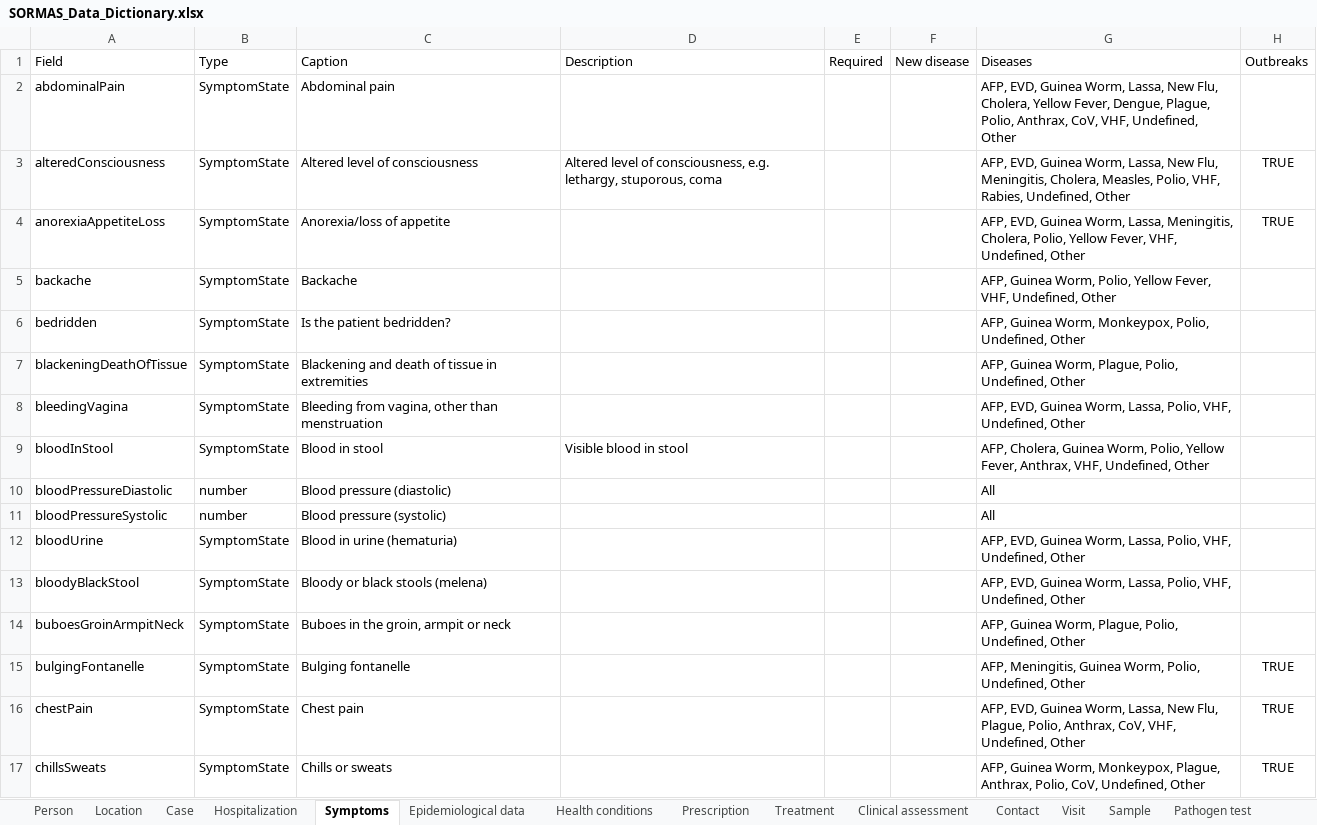
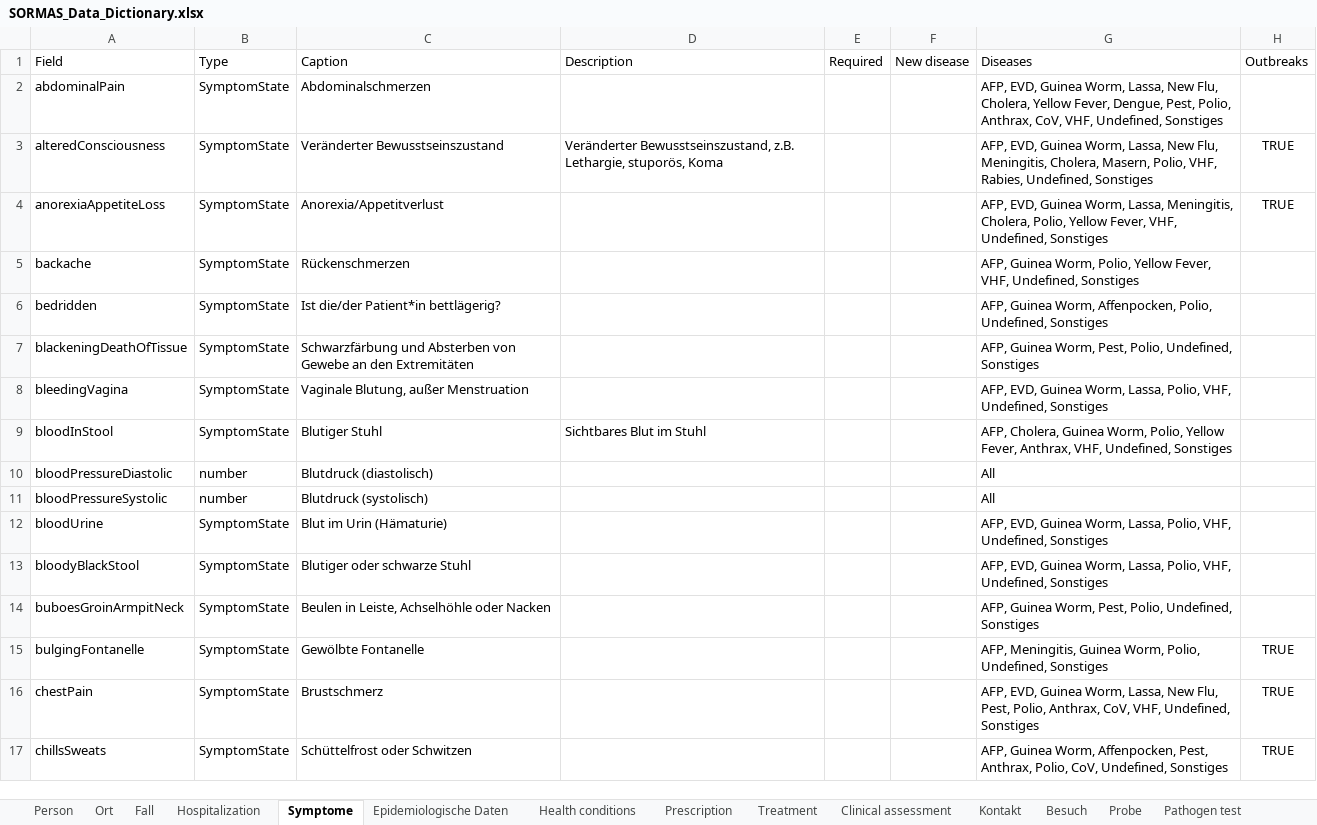
Before and after one commit to SORMAS-Foundation/SORMAS-Project, an Excel workbook: sormas-api/src/main/resources/doc/SORMAS_Data_Dictionary.xlsx, sheet Symptome, drawn as a sheet; only a part is shown; values as stored, in another font and other column widths than the file's, no borders; table styles not drawn; the diff covers the shown part only; the diff names each change by its address in the sheet, - before the commit and + after, or states it on an @@ line.

```diff
--- a/sormas-api/src/main/resources/doc/SORMAS_Data_Dictionary.xlsx (sheet Symptome)
+++ b/sormas-api/src/main/resources/doc/SORMAS_Data_Dictionary.xlsx (sheet Symptome)
-sheet tab: Location
+sheet tab: Ort
-sheet tab: Case
+sheet tab: Fall
-sheet tab: Symptoms
+sheet tab: Symptome
-sheet tab: Epidemiological data
+sheet tab: Epidemiologische Daten
-sheet tab: Contact
+sheet tab: Kontakt
-sheet tab: Visit
+sheet tab: Besuch
-sheet tab: Sample
+sheet tab: Probe
-C2: Abdominal pain
+C2: Abdominalschmerzen
-G2: …Fever, Dengue, Plague, Polio, Anthrax, CoV, VHF, Undefined, Other
+G2: …Fever, Dengue, Pest, Polio, Anthrax, CoV, VHF, Undefined, Sonstiges
-C3: Altered level of consciousness
+C3: Veränderter Bewusstseinszustand
-D3: Altered level of consciousness, e.g. lethargy, stuporous, coma
+D3: Veränderter Bewusstseinszustand, z.B. Lethargie, stuporös, Koma
-G3: …Meningitis, Cholera, Measles, Polio, VHF, Rabies, Undefined, Other
+G3: …Meningitis, Cholera, Masern, Polio, VHF, Rabies, Undefined, Sonstiges
-C4: Anorexia/loss of appetite
+C4: Anorexia/Appetitverlust
-G4: …VHF, Undefined, Other
+G4: …VHF, Undefined, Sonstiges
-C5: Backache
+C5: Rückenschmerzen
-G5: …VHF, Undefined, Other
+G5: …VHF, Undefined, Sonstiges
-C6: Is the patient bedridden?
+C6: Ist die/der Patient*in bettlägerig?
-G6: …Guinea Worm, Monkeypox, Polio, Undefined, Other
+G6: …Guinea Worm, Affenpocken, Polio, Undefined, Sonstiges
-C7: Blackening and death of tissue in extremities
+C7: Schwarzfärbung und Absterben von Gewebe an den Extremitäten
-G7: …Guinea Worm, Plague, Polio, Undefined, Other
+G7: …Guinea Worm, Pest, Polio, Undefined, Sonstiges
-C8: Bleeding from vagina, other than menstruation
+C8: Vaginale Blutung, außer Menstruation
-G8: …VHF, Undefined, Other
+G8: …VHF, Undefined, Sonstiges
-C9: Blood in stool
+C9: Blutiger Stuhl
-D9: Visible blood in stool
+D9: Sichtbares Blut im Stuhl
-G9: …VHF, Undefined, Other
+G9: …VHF, Undefined, Sonstiges
-C10: Blood pressure (diastolic)
+C10: Blutdruck (diastolisch)
-C11: Blood pressure (systolic)
+C11: Blutdruck (systolisch)
-C12: Blood in urine (hematuria)
+C12: Blut im Urin (Hämaturie)
-G12:G13: …VHF, Undefined, Other
+G12:G13: …VHF, Undefined, Sonstiges
-C13: Bloody or black stools (melena)
+C13: Blutiger oder schwarze Stuhl
-C14: Buboes in the groin, armpit or neck
+C14: Beulen in Leiste, Achselhöhle oder Nacken
-G14: …Guinea Worm, Plague, Polio, Undefined, Other
+G14: …Guinea Worm, Pest, Polio, Undefined, Sonstiges
-C15: Bulging fontanelle
+C15: Gewölbte Fontanelle
-G15: …Polio, Undefined, Other
+G15: …Polio, Undefined, Sonstiges
-C16: Chest pain
+C16: Brustschmerz
-G16: …New Flu, Plague, Polio, Anthrax, CoV, VHF, Undefined, Other
+G16: …New Flu, Pest, Polio, Anthrax, CoV, VHF, Undefined, Sonstiges
-C17: Chills or sweats
+C17: Schüttelfrost oder Schwitzen
-G17: …Guinea Worm, Monkeypox, Plague, Anthrax, Polio, CoV, Undefined, Other
+G17: …Guinea Worm, Affenpocken, Pest, Anthrax, Polio, CoV, Undefined, Sonstiges
```
Also changed, not shown: 189 edited cells elsewhere in this sheet, sheet Epidemiologische Daten, sheet Fall, sheet Kontakt, sheet Person, sheet Benutzer, sheet Ereignis, 15 more sheets, other sheet tabs, sormas-api/src/main/resources/doc/SORMAS_User_Rights.xlsx.
